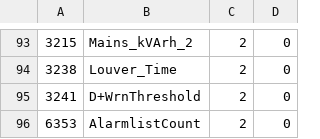
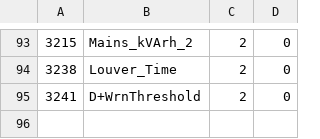
Before and after one commit to mrhb/OnlineMonitoringLogger, a CSV file: publish/Resource/ModbusAddress_aras.csv, drawn as a sheet; only a part is shown, gaps mark what is left out.

Commit message:
success publish

```diff
--- a/publish/Resource/ModbusAddress_aras.csv
+++ b/publish/Resource/ModbusAddress_aras.csv
@@ -95,2 +95 @@
 3241,D+WrnThreshold,2,0
-6353,AlarmlistCount,2,0
```
Also changed, not shown: 3 other files.
